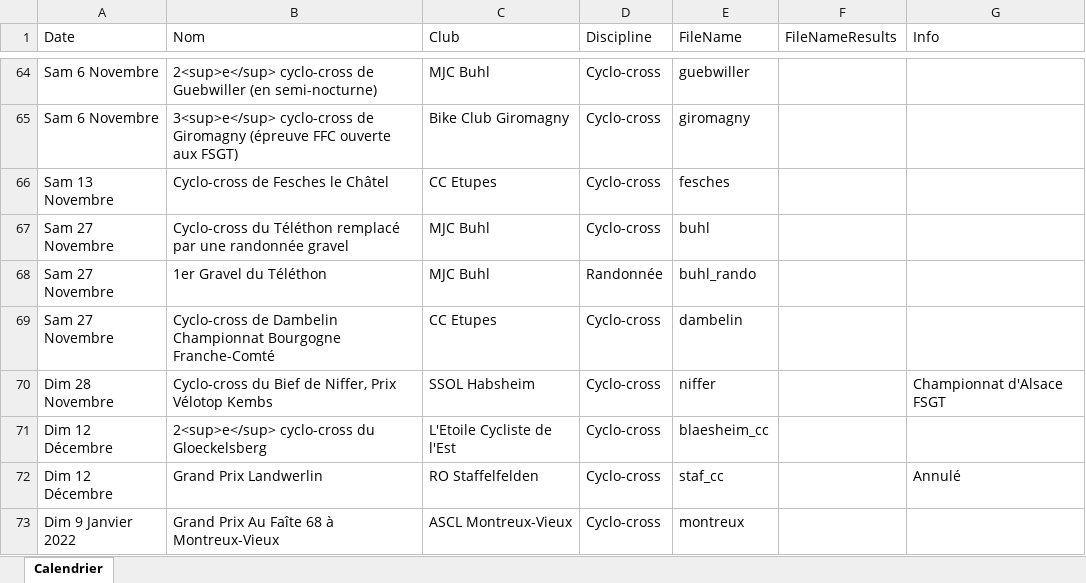
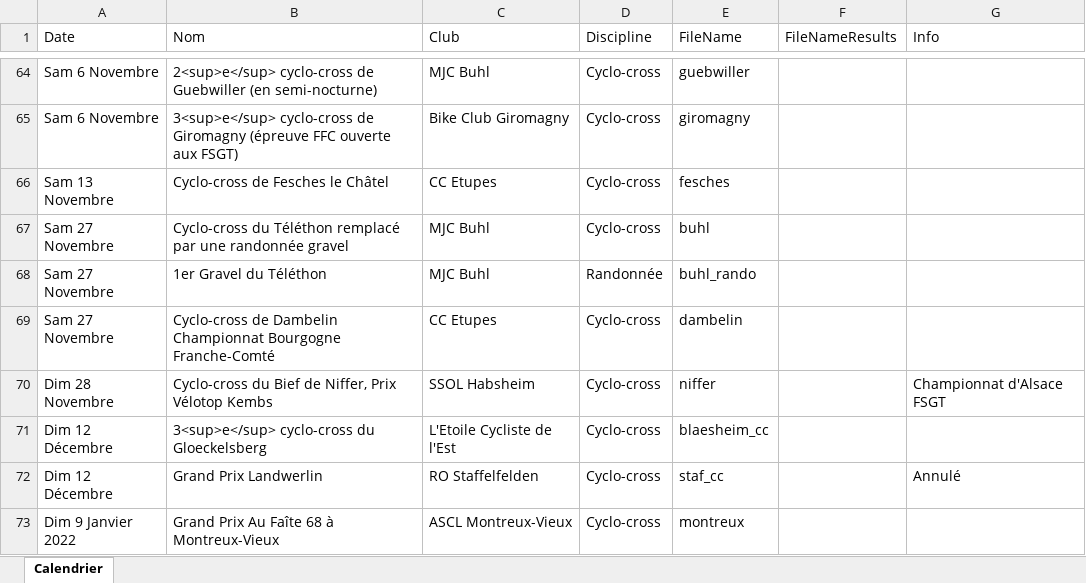
Before and after one commit to FlorianKohler/68-FSGT-Cyclisme-Alsace, an Excel workbook: Calendrier.xlsx, sheet Calendrier, drawn as a sheet; only a part is shown, gaps mark what is left out; values as stored, in another font and other column widths than the file's, no borders; the diff names each change by its address in the sheet, - before the commit and + after, or states it on an @@ line.

```diff
--- a/Calendrier.xlsx (sheet Calendrier)
+++ b/Calendrier.xlsx (sheet Calendrier)
-B71 (Nom): 2<sup>e</sup> cyclo-cross du Gloeckelsberg
+B71 (Nom): 3<sup>e</sup> cyclo-cross du Gloeckelsberg
```
Also changed, not shown: 2 other files.
